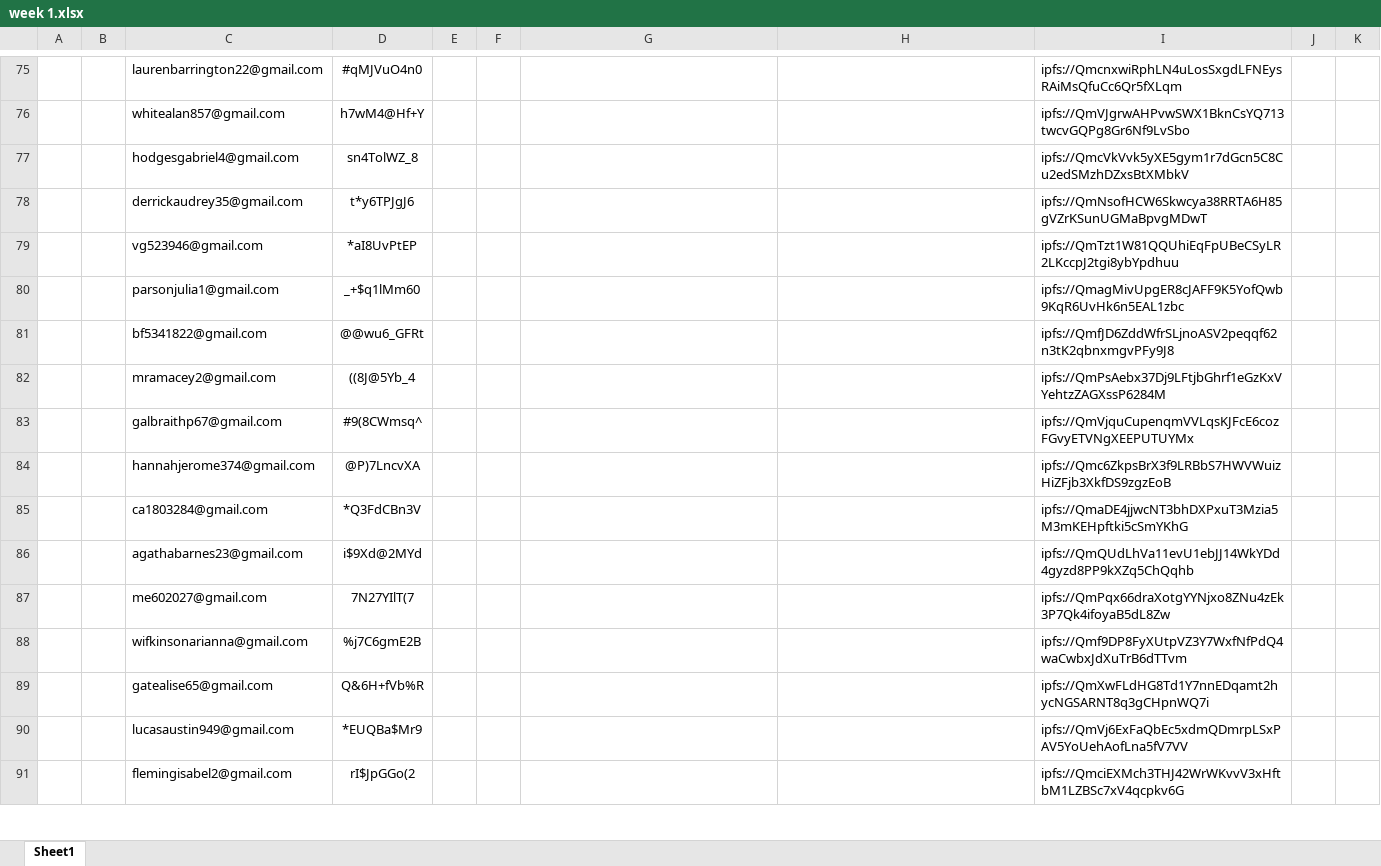
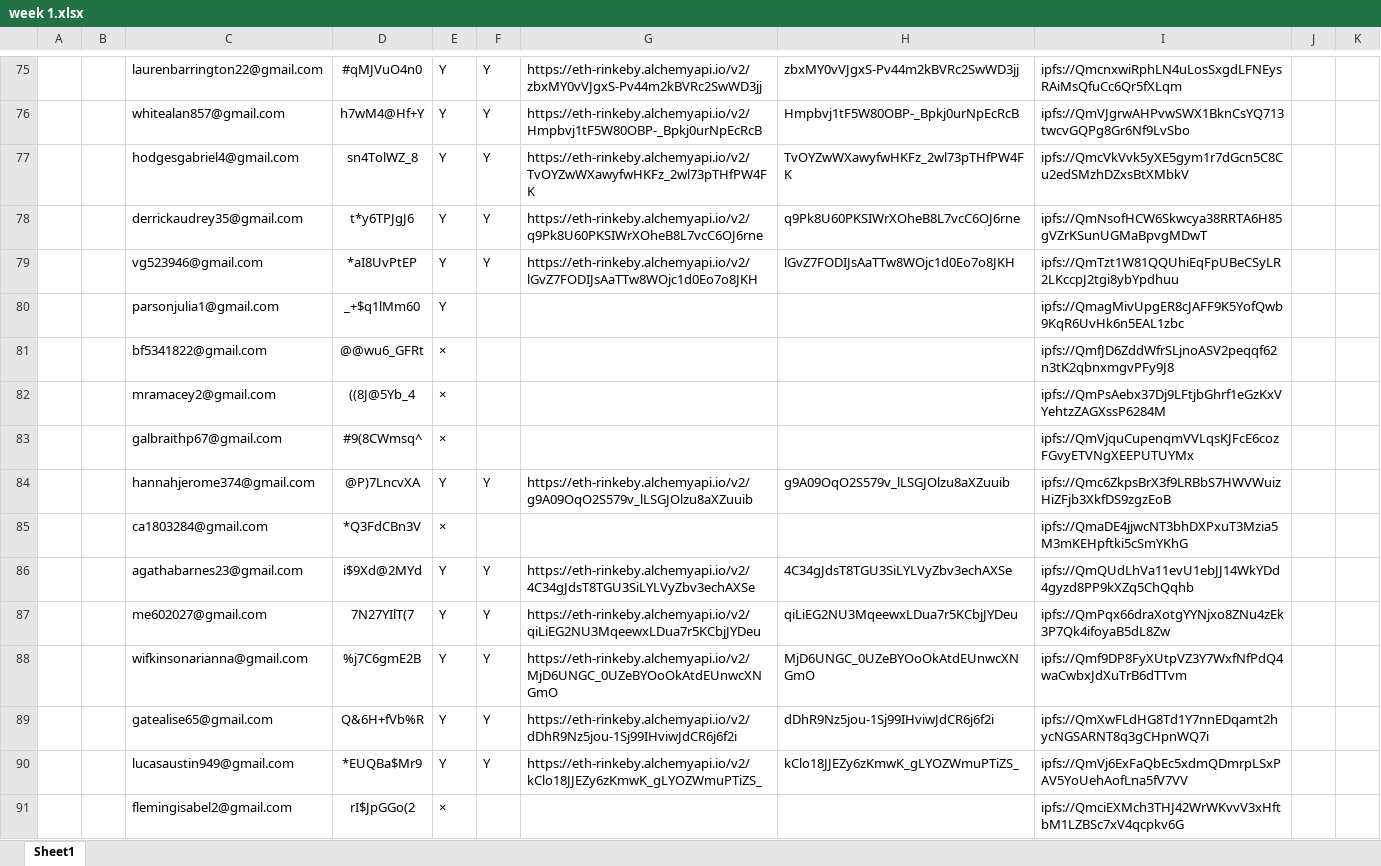
Before and after one commit to alveraboquet/Block_chain, an Excel workbook: scripts_on_ubuntu/Alchemy/week 1/week 1.xlsx, sheet Sheet1, drawn as a sheet; only a part is shown, gaps mark what is left out; values as stored, in another font and other column widths than the file's, no borders; the diff covers the shown part only; the diff names each change by its address in the sheet, - before the commit and + after, or states it on an @@ line.

Commit message:
alchemy

```diff
--- a/scripts_on_ubuntu/Alchemy/week 1/week 1.xlsx (sheet Sheet1)
+++ b/scripts_on_ubuntu/Alchemy/week 1/week 1.xlsx (sheet Sheet1)
-E75:E80: (empty)
+E75:E80: Y
-F75:F79: (empty)
+F75:F79: Y
-G75: (empty)
+G75: https://eth-rinkeby.alchemyapi.io/v2/zbxMY0vVJgxS-Pv44m2kBVRc2SwWD3jj
-H75: (empty)
+H75: zbxMY0vVJgxS-Pv44m2kBVRc2SwWD3jj
-G76: (empty)
+G76: https://eth-rinkeby.alchemyapi.io/v2/Hmpbvj1tF5W80OBP-_Bpkj0urNpEcRcB
-H76: (empty)
+H76: Hmpbvj1tF5W80OBP-_Bpkj0urNpEcRcB
-G77: (empty)
+G77: https://eth-rinkeby.alchemyapi.io/v2/TvOYZwWXawyfwHKFz_2wl73pTHfPW4FK
-H77: (empty)
+H77: TvOYZwWXawyfwHKFz_2wl73pTHfPW4FK
-G78: (empty)
+G78: https://eth-rinkeby.alchemyapi.io/v2/q9Pk8U60PKSIWrXOheB8L7vcC6OJ6rne
-H78: (empty)
+H78: q9Pk8U60PKSIWrXOheB8L7vcC6OJ6rne
-G79: (empty)
+G79: https://eth-rinkeby.alchemyapi.io/v2/lGvZ7FODIJsAaTTw8WOjc1d0Eo7o8JKH
-H79: (empty)
+H79: lGvZ7FODIJsAaTTw8WOjc1d0Eo7o8JKH
-E81:E83: (empty)
+E81:E83: ×
-E84: (empty)
+E84: Y
-F84: (empty)
+F84: Y
-G84: (empty)
+G84: https://eth-rinkeby.alchemyapi.io/v2/g9A09OqO2S579v_lLSGJOlzu8aXZuuib
-H84: (empty)
+H84: g9A09OqO2S579v_lLSGJOlzu8aXZuuib
-E85: (empty)
+E85: ×
-E86:E90: (empty)
+E86:E90: Y
-F86:F90: (empty)
+F86:F90: Y
-G86: (empty)
+G86: https://eth-rinkeby.alchemyapi.io/v2/4C34gJdsT8TGU3SiLYLVyZbv3echAXSe
-H86: (empty)
+H86: 4C34gJdsT8TGU3SiLYLVyZbv3echAXSe
-G87: (empty)
+G87: https://eth-rinkeby.alchemyapi.io/v2/qiLiEG2NU3MqeewxLDua7r5KCbjJYDeu
-H87: (empty)
+H87: qiLiEG2NU3MqeewxLDua7r5KCbjJYDeu
-G88: (empty)
+G88: https://eth-rinkeby.alchemyapi.io/v2/MjD6UNGC_0UZeBYOoOkAtdEUnwcXNGmO
-H88: (empty)
+H88: MjD6UNGC_0UZeBYOoOkAtdEUnwcXNGmO
-G89: (empty)
+G89: https://eth-rinkeby.alchemyapi.io/v2/dDhR9Nz5jou-1Sj99IHviwJdCR6j6f2i
-H89: (empty)
+H89: dDhR9Nz5jou-1Sj99IHviwJdCR6j6f2i
-G90: (empty)
+G90: https://eth-rinkeby.alchemyapi.io/v2/kClo18JJEZy6zKmwK_gLYOZWmuPTiZS_
-H90: (empty)
+H90: kClo18JJEZy6zKmwK_gLYOZWmuPTiZS_
-E91: (empty)
+E91: ×
```
Also changed, not shown: 72 edited cells elsewhere in this sheet, 4 other files.
